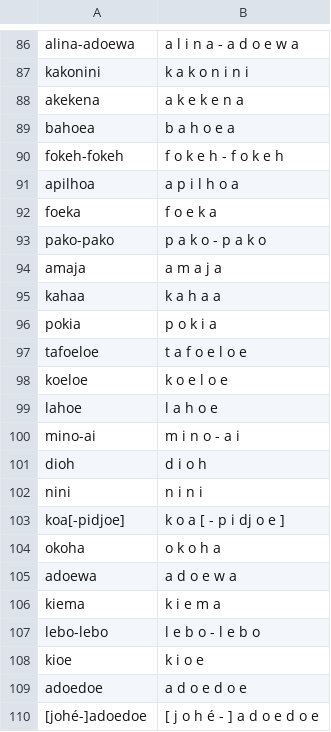
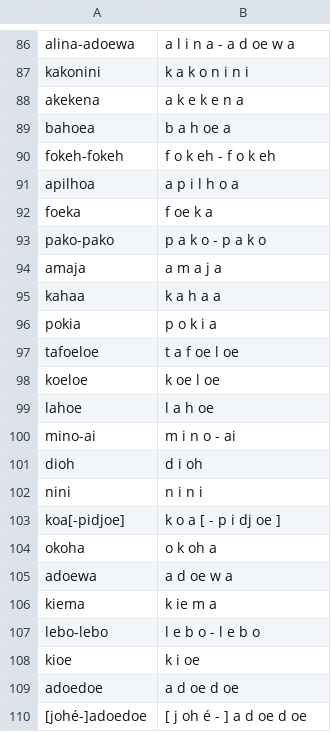
Before and after one commit to gederajeg/enolex, a TSV file: ortho/01-brouwer1855-new_strings.tsv, drawn as a sheet; only a part is shown, gaps mark what is left out; the diff covers the shown part only; the diff names each change by its address in the sheet, - before the commit and + after, or states it on an @@ line.

```diff
--- a/ortho/01-brouwer1855-new_strings.tsv
+++ b/ortho/01-brouwer1855-new_strings.tsv
-B86: a l i n a - a d o e w a
+B86: a l i n a - a d oe w a
-B89: b a h o e a
+B89: b a h oe a
-B90: f o k e h - f o k e h
+B90: f o k eh - f o k eh
-B92: f o e k a
+B92: f oe k a
-B97: t a f o e l o e
+B97: t a f oe l oe
-B98: k o e l o e
+B98: k oe l oe
-B99: l a h o e
+B99: l a h oe
-B100: m i n o - a i
+B100: m i n o - ai
-B101: d i o h
+B101: d i oh
-B103: k o a [ - p i dj o e ]
+B103: k o a [ - p i dj oe ]
-B104: o k o h a
+B104: o k oh a
-B105: a d o e w a
+B105: a d oe w a
-B106: k i e m a
+B106: k ie m a
-B108: k i o e
+B108: k i oe
-B109: a d o e d o e
+B109: a d oe d oe
-B110: [ j o h é - ] a d o e d o e
+B110: [ j oh é - ] a d oe d oe
```
Also changed, not shown: 44 edited cells elsewhere in this file, 1 other file.
